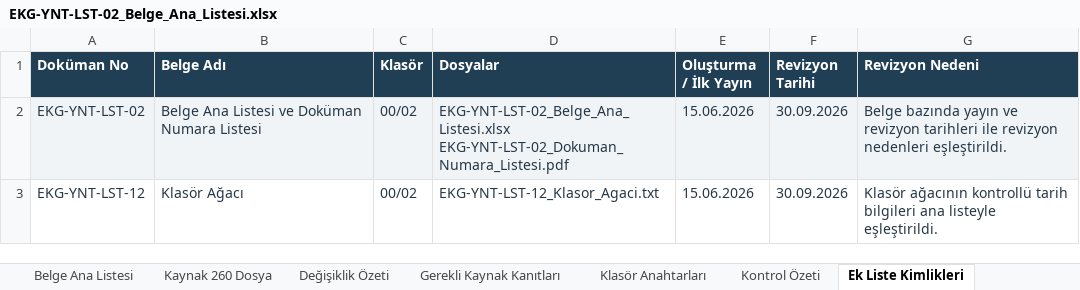
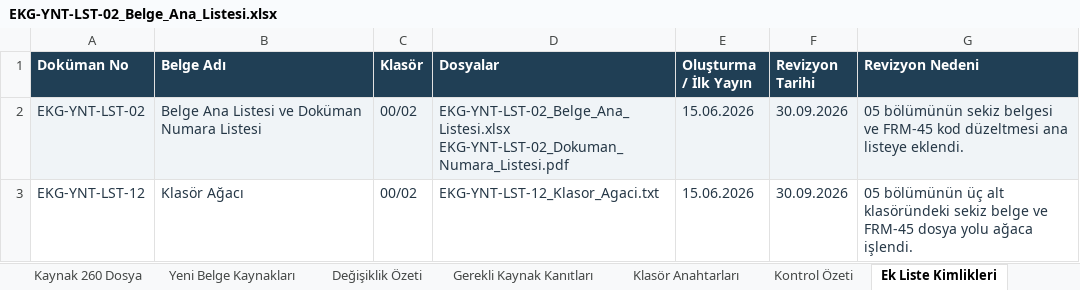
Before and after one commit to batuhansengulme/ekolglassiatf, an Excel workbook: EKG_Kalite_Yönetim_Sistemi/00_Yönetim Sistemi Çerçevesi/02_Doküman, Kayıt ve Kaynak Kontrolü/EKG-YNT-LST-02_Belge_Ana_Listesi.xlsx, sheet Ek Liste Kimlikleri, drawn as a sheet; values as stored, in another font and other column widths than the file's, no borders; the diff names each change by its address in the sheet, - before the commit and + after, or states it on an @@ line.

Commit message:
05 bölümünün sekiz belgesini ana liste, kaynak eşlemesi ve PDF dizinine işle

```diff
--- a/EKG_Kalite_Yönetim_Sistemi/00_Yönetim Sistemi Çerçevesi/02_Doküman, Kayıt ve Kaynak Kontrolü/EKG-YNT-LST-02_Belge_Ana_Listesi.xlsx (sheet Ek Liste Kimlikleri)
+++ b/EKG_Kalite_Yönetim_Sistemi/00_Yönetim Sistemi Çerçevesi/02_Doküman, Kayıt ve Kaynak Kontrolü/EKG-YNT-LST-02_Belge_Ana_Listesi.xlsx (sheet Ek Liste Kimlikleri)
+sheet tab: Yeni Belge Kaynakları
-G2 (Revizyon Nedeni): Belge bazında yayın ve revizyon tarihleri ile revizyon nedenleri eşleştirildi.
+G2 (Revizyon Nedeni): 05 bölümünün sekiz belgesi ve FRM-45 kod düzeltmesi ana listeye eklendi.
-G3 (Revizyon Nedeni): Klasör ağacının kontrollü tarih bilgileri ana listeyle eşleştirildi.
+G3 (Revizyon Nedeni): 05 bölümünün üç alt klasöründeki sekiz belge ve FRM-45 dosya yolu ağaca işlendi.
```
Also changed, not shown: sheet Belge Ana Listesi, sheet Değişiklik Özeti, sheet Gerekli Kaynak Kanıtları, sheet Kontrol Özeti, sheet Klasör Anahtarları, 3 other files.
